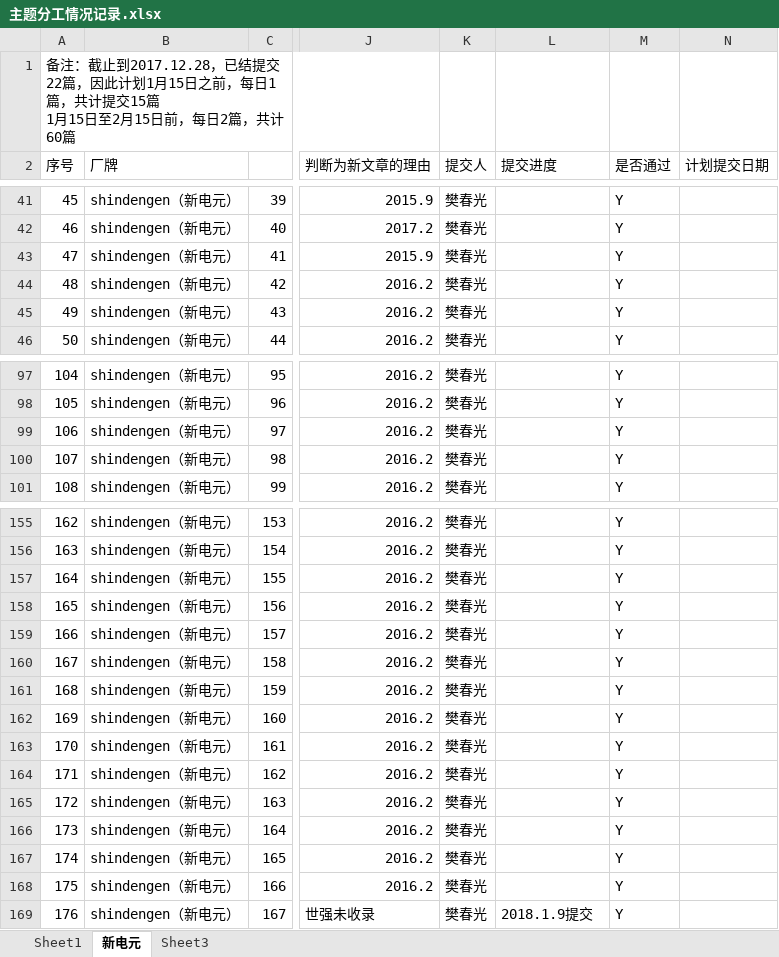
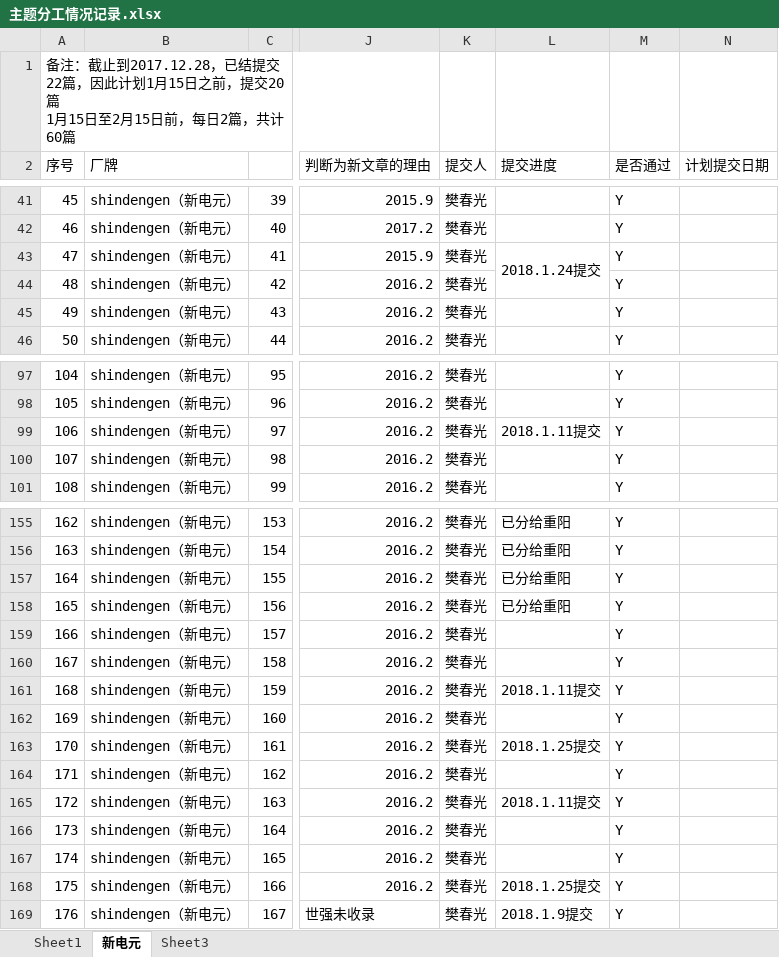
Before and after one commit to chunguangCG/shiqiang, an Excel workbook: 主题分工情况记录.xlsx, sheet 新电元, drawn as a sheet; only a part is shown, gaps mark what is left out; values as stored, in another font and other column widths than the file's, no cell formats; ↵ is a line break in a cell; the diff covers the shown part only; the diff names each change by its address in the sheet, - before the commit and + after, or states it on an @@ line.

```diff
--- a/主题分工情况记录.xlsx (sheet 新电元)
+++ b/主题分工情况记录.xlsx (sheet 新电元)
-A1 (序号): …日之前，每日1篇，共计提交15篇 ↵ 1月…
+A1 (序号): …日之前，提交20篇 ↵ 1月…
-L43 (提交进度): (empty)
+L43 (提交进度): 2018.1.24提交
+L43:L44 merged
-L99 (提交进度): (empty)
+L99 (提交进度): 2018.1.11提交
-L155:L158 (提交进度): (empty)
+L155:L158 (提交进度): 已分给重阳
-L161 (提交进度): (empty)
+L161 (提交进度): 2018.1.11提交
-L163 (提交进度): (empty)
+L163 (提交进度): 2018.1.25提交
-L165 (提交进度): (empty)
+L165 (提交进度): 2018.1.11提交
-L168 (提交进度): (empty)
+L168 (提交进度): 2018.1.25提交
```
Also changed, not shown: 33 edited cells and merged cells elsewhere in this sheet, cell formats.
